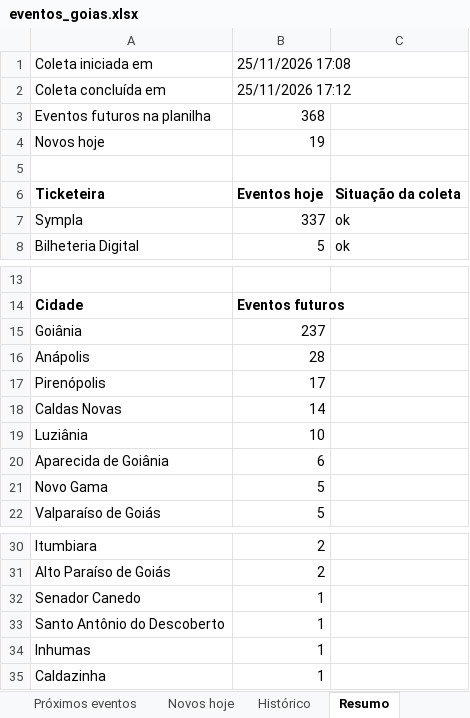
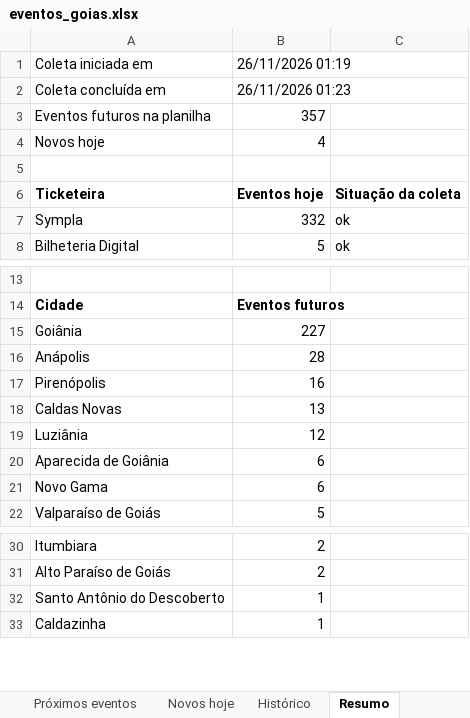
Before and after one commit to rodrigopcviana-lab/eventos-goias, an Excel workbook: saida/eventos_goias.xlsx, sheet Resumo, drawn as a sheet; only a part is shown, gaps mark what is left out; values as stored, in another font and other column widths than the file's, no borders; the diff names each change by its address in the sheet, - before the commit and + after, or states it on an @@ line.

```diff
--- a/saida/eventos_goias.xlsx (sheet Resumo)
+++ b/saida/eventos_goias.xlsx (sheet Resumo)
-B1: 25/11/2026 17:08
+B1: 26/11/2026 01:19
-B2: 25/11/2026 17:12
+B2: 26/11/2026 01:23
-B3: 368
+B3: 357
-B4: 19
+B4: 4
-B7: 337
+B7: 332
-B15: 237
+B15: 227
-B17: 17
+B17: 16
-B18: 14
+B18: 13
-B19: 10
+B19: 12
-B21: 5
+B21: 6
-row 32: Senador Canedo | 1
-row 34: Inhumas | 1
```
Also changed, not shown: sheet Próximos eventos, sheet Histórico, sheet Novos hoje, 4 other files.
